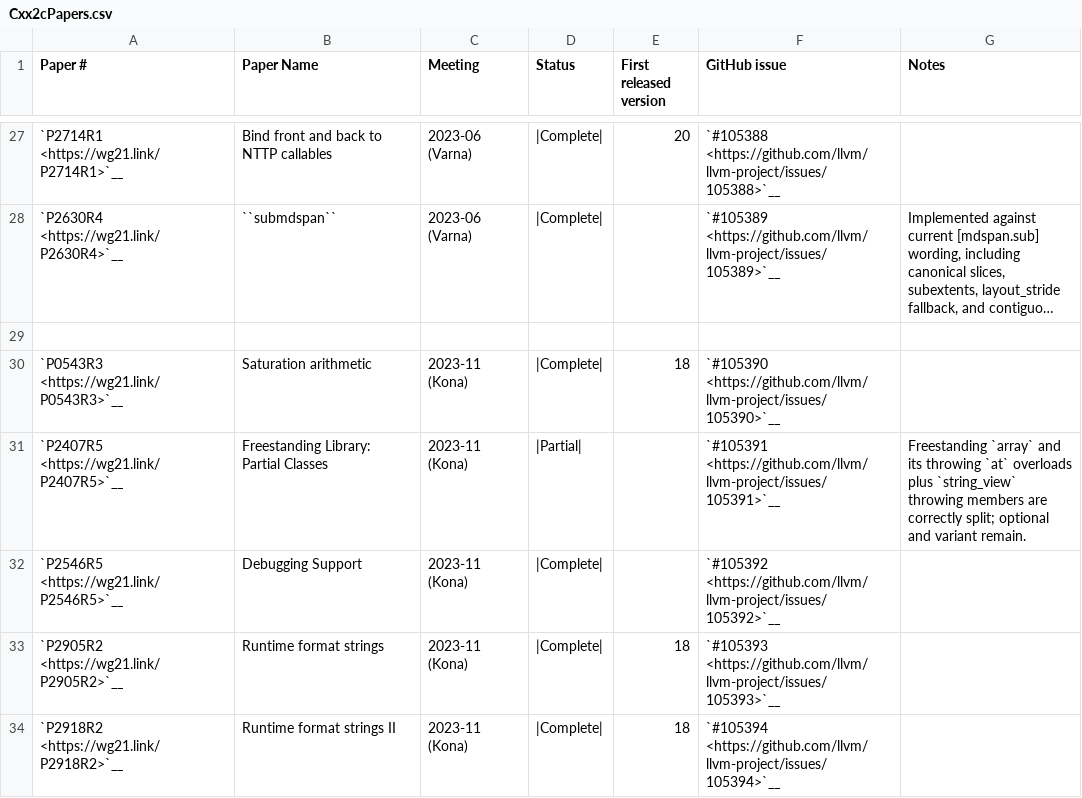
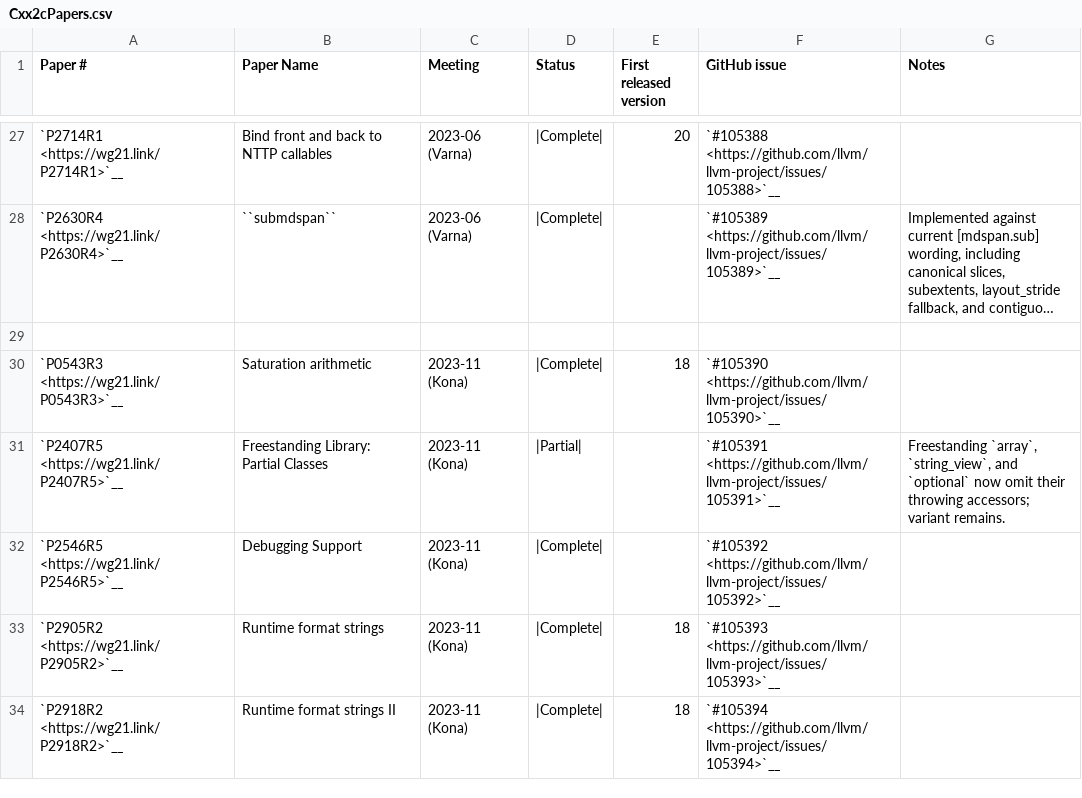
Before and after one commit to spwn02/clang-cxx26, a CSV file: libcxx/docs/Status/Cxx2cPapers.csv, drawn as a sheet; only a part is shown, gaps mark what is left out; long unchanged cells end in ….

Commit message:
libc++: make optional partial class freestanding

```diff
--- a/libcxx/docs/Status/Cxx2cPapers.csv
+++ b/libcxx/docs/Status/Cxx2cPapers.csv
@@ -30,3 +30,3 @@
 "`P0543R3 <https://wg21.link/P0543R3>`__","Saturation arithmetic","2023-11 (Kona)","|Complete|","18","`#105390 <https://github.com/llvm/llvm-project/issues/105390>`__",""
-"`P2407R5 <https://wg21.link/P2407R5>`__","Freestanding Library: Partial Classes","2023-11 (Kona)","|Partial|","","`#105391 <https://github.com/llvm/llvm-project/issues/105391>`__","Freestanding `array` and its throwing `at` overloads plus `string_view` throwing members are correctly split; optional and variant remain."
+"`P2407R5 <https://wg21.link/P2407R5>`__","Freestanding Library: Partial Classes","2023-11 (Kona)","|Partial|","","`#105391 <https://github.com/llvm/llvm-project/issues/105391>`__","Freestanding `array`, `string_view`, and `optional` now omit their throwing accessors; variant remains."
 "`P2546R5 <https://wg21.link/P2546R5>`__","Debugging Support","2023-11 (Kona)","|Complete|","","`#105392 <https://github.com/llvm/llvm-project/issues/105392>`__",""
```
Also changed, not shown: 8 other files.
